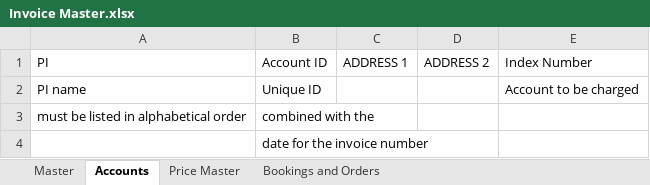
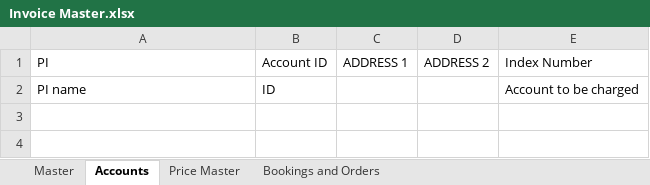
Before and after one commit to campbellrb/MBCF_automations, an Excel workbook: Invoice Master.xlsx, sheet Accounts, drawn as a sheet; values as stored, in another font and other column widths than the file's, no borders; the diff names each change by its address in the sheet, - before the commit and + after, or states it on an @@ line.

Commit message:
Add files via upload

```diff
--- a/Invoice Master.xlsx (sheet Accounts)
+++ b/Invoice Master.xlsx (sheet Accounts)
-B2 (Account ID): Unique ID
+B2 (Account ID): ID
-row 3: must be listed in alphabetical order | combined with the
-row 4:  | date for the invoice number
```
Also changed, not shown: sheet Price Master, sheet Master.
